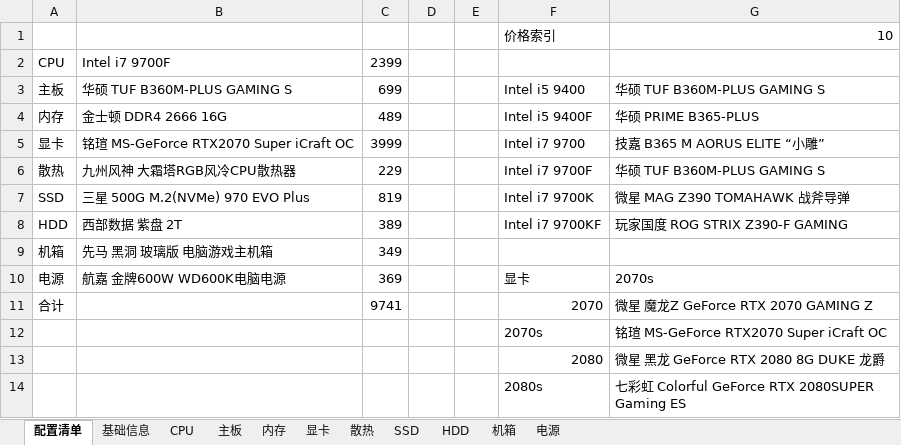
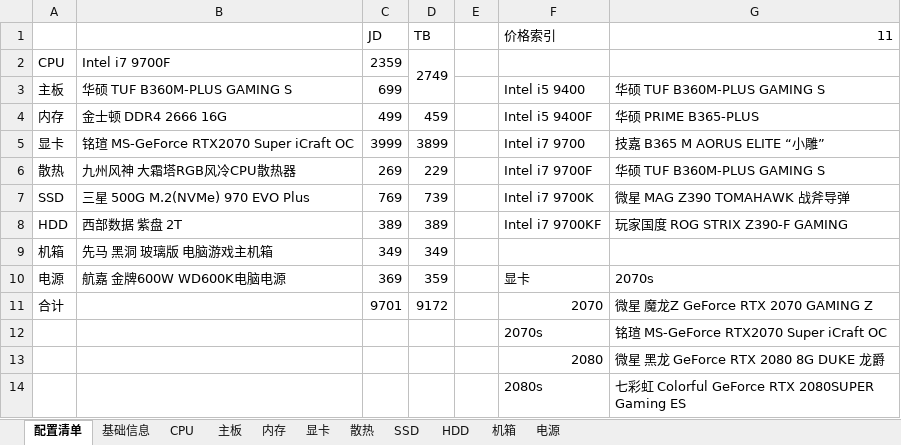
Before and after one commit to aoyueRay/PublicDoc, an Excel workbook: 装机清单.xlsx, sheet 配置清单, drawn as a sheet; values as stored, in another font and other column widths than the file's, no borders; removed rows and columns are numbered as before the commit, all else as after; the diff names each change by its address in the sheet, - before the commit and + after, or states it on an @@ line.

```diff
--- a/装机清单.xlsx (sheet 配置清单)
+++ b/装机清单.xlsx (sheet 配置清单)
-row 1:  |  |  |  |  | 价格索引 | 10
+row 1:  |  | JD | TB |  | 价格索引 | 11
-C2: 2399
+C2: 2359
-D2: (empty)
+D2: 2749
+D2:D3 merged
-C4: 489
+C4: 499
-D4: (empty)
+D4: 459
-D5: (empty)
+D5: 3899
-C6: 229
+C6: 269
-D6: (empty)
+D6: 229
-C7: 819
+C7: 769
-D7: (empty)
+D7: 739
-D8: (empty)
+D8: 389
-D9: (empty)
+D9: 349
-D10: (empty)
+D10: 359
-C11: 9741
+C11: 9701
-D11: (empty)
+D11: 9172
```
Also changed, not shown: sheet 基础信息, sheet CPU, 1 other file.
